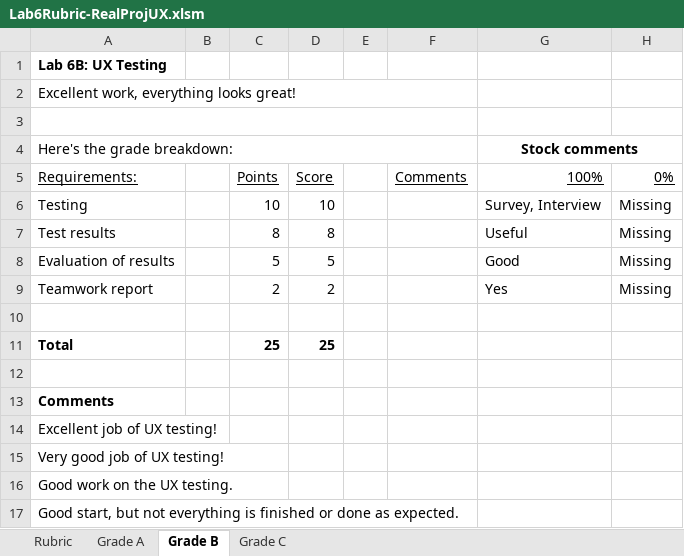
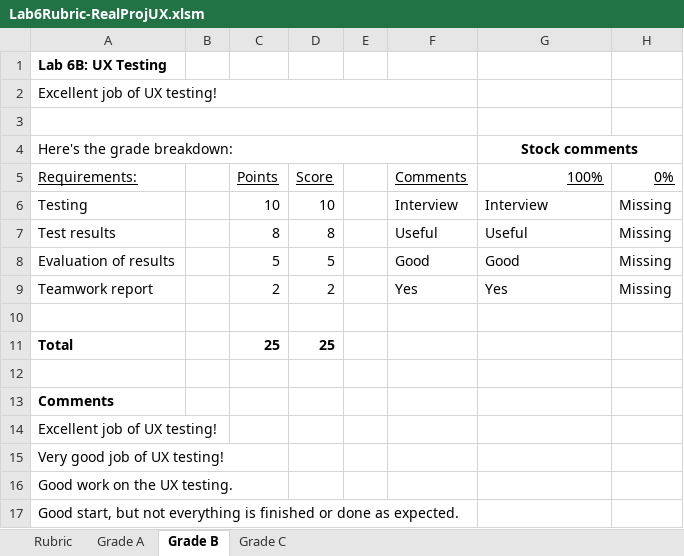
Before and after one commit to ProfBird/CS246-CourseMaterials, an Excel workbook: Labs/Lab6/Lab6Rubric-RealProjUX.xlsm, sheet Grade B, drawn as a sheet; values as stored, in another font and other column widths than the file's, no borders; charts and pictures not drawn; the diff names each change by its address in the sheet, - before the commit and + after, or states it on an @@ line.

Commit message:
Minor rubric cosmetic changes

```diff
--- a/Labs/Lab6/Lab6Rubric-RealProjUX.xlsm (sheet Grade B)
+++ b/Labs/Lab6/Lab6Rubric-RealProjUX.xlsm (sheet Grade B)
-A2: Excellent work, everything looks great!
+A2: Excellent job of UX testing!
-F6: (empty)
+F6: Interview
-G6: Survey, Interview
+G6: Interview
-F7: (empty)
+F7: Useful
-F8: (empty)
+F8: Good
-F9: (empty)
+F9: Yes
```
Also changed, not shown: charts or pictures.
